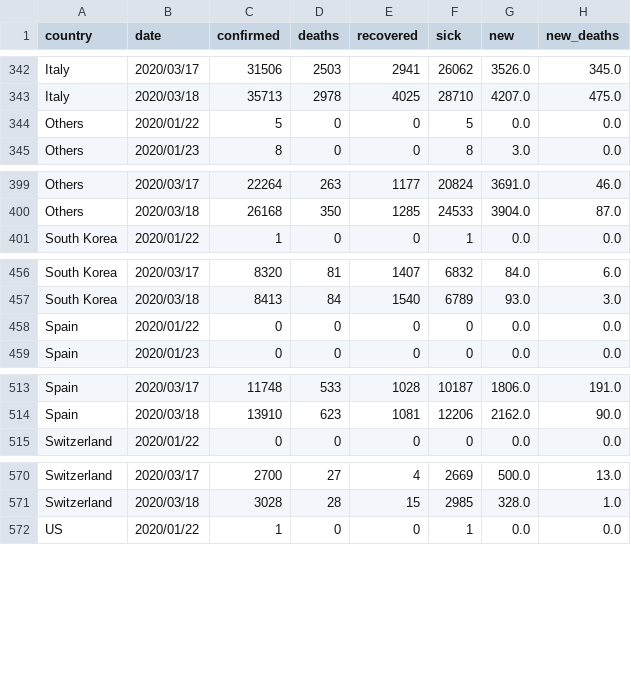
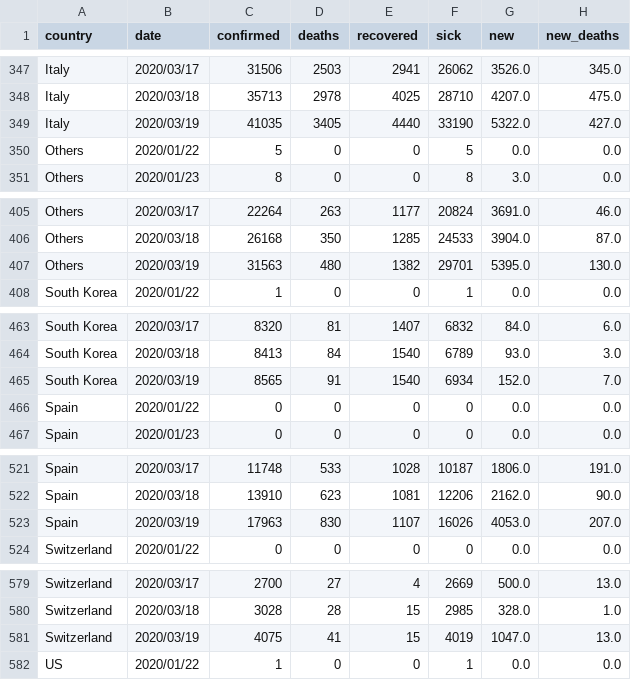
Before and after one commit to Cohhort/Covid19, a CSV file: public/data/brutes.csv, drawn as a sheet; only a part is shown, gaps mark what is left out; the diff covers the shown part only; the diff names each change by its address in the sheet, - before the commit and + after, or states it on an @@ line.

```diff
--- a/public/data/brutes.csv
+++ b/public/data/brutes.csv
+row 349: Italy | 2020/03/19 | 41035 | 3405 | 4440 | 33190 | 5322.0 | 427.0
+row 407: Others | 2020/03/19 | 31563 | 480 | 1382 | 29701 | 5395.0 | 130.0
+row 465: South Korea | 2020/03/19 | 8565 | 91 | 1540 | 6934 | 152.0 | 7.0
+row 523: Spain | 2020/03/19 | 17963 | 830 | 1107 | 16026 | 4053.0 | 207.0
+row 581: Switzerland | 2020/03/19 | 4075 | 41 | 15 | 4019 | 1047.0 | 13.0
```
Also changed, not shown: 6 added rows elsewhere in this file, public/data/scores.csv, 1 other file.
